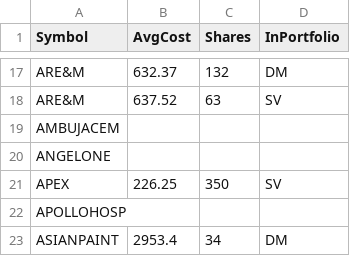
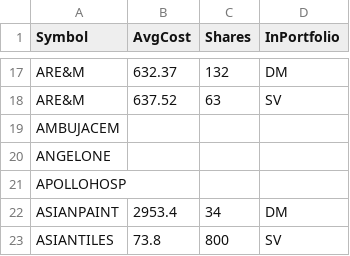
Before and after one commit to ankit-rathi/Quantvesting_v1, a CSV file: data/myPortfolioStocks.csv, drawn as a sheet; only a part is shown, gaps mark what is left out; the shorter side is filled out with more unchanged rows; the diff names each change by its address in the sheet, - before the commit and + after, or states it on an @@ line.

Commit message:
Add files via upload

```diff
--- a/data/myPortfolioStocks.csv
+++ b/data/myPortfolioStocks.csv
-row 21: APEX | 226.25 | 350 | SV
```
